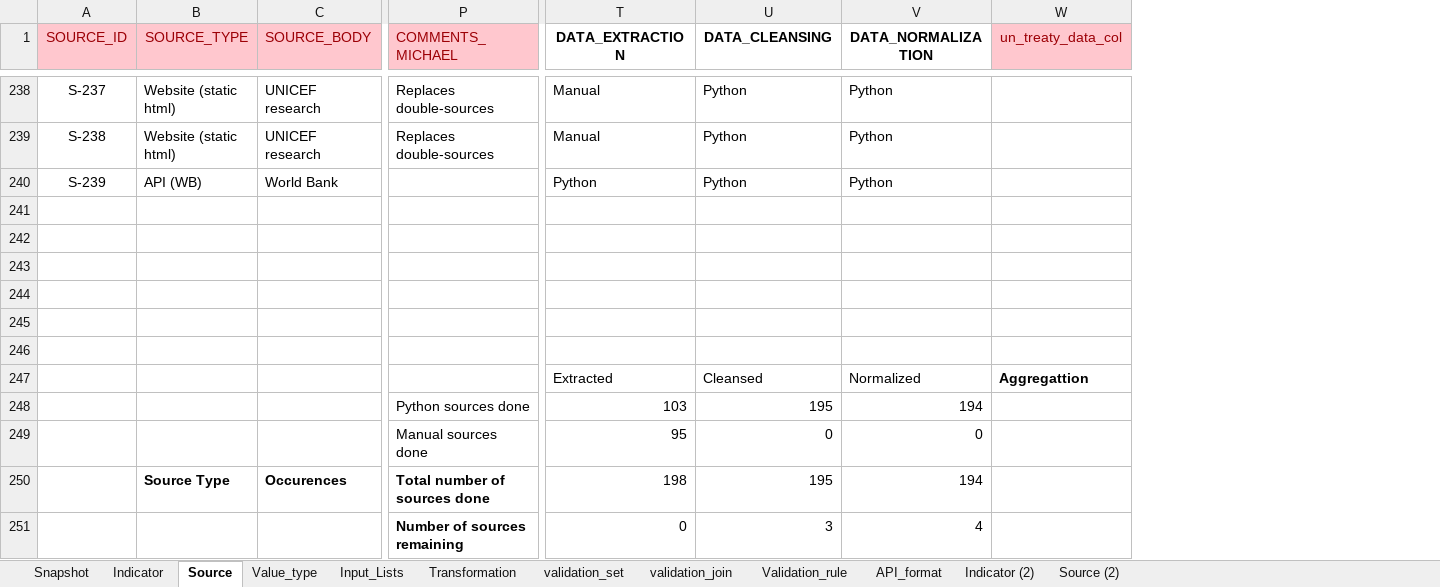
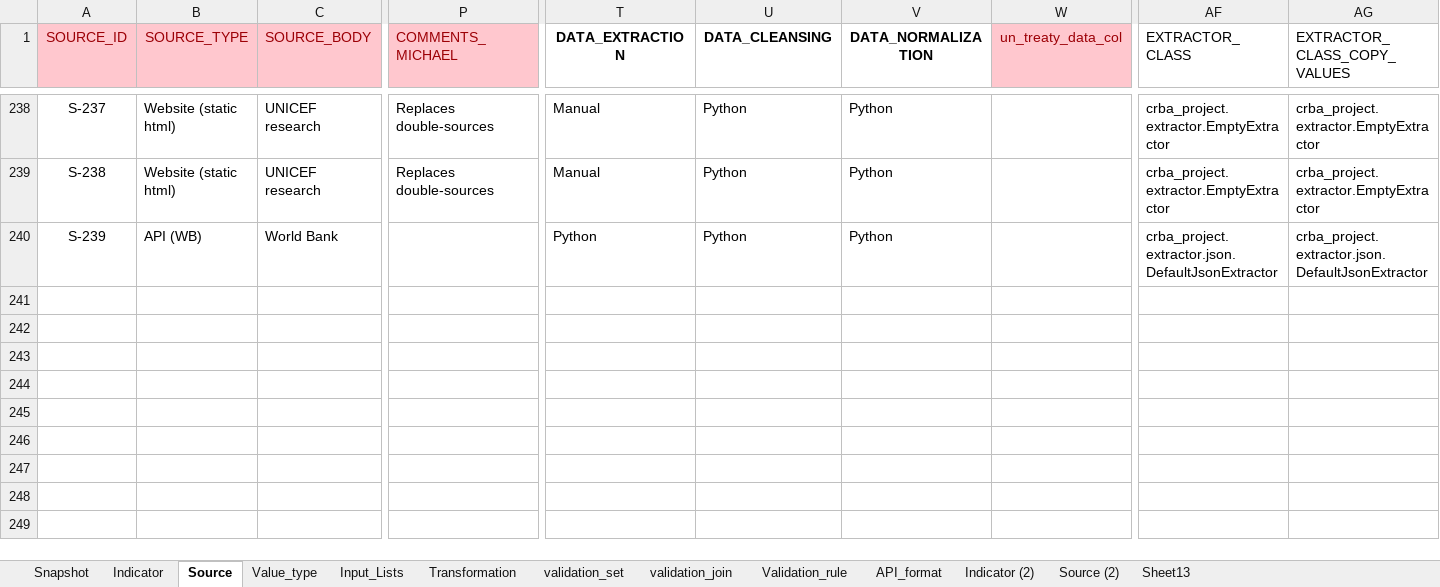
Before and after one commit to m-g-d-c/crba-etl, an Excel workbook: data_in/indicator_dictionary_CRBA.xlsx, sheet Source, drawn as a sheet; only a part is shown, gaps mark what is left out; values as stored, in another font and other column widths than the file's, no borders; charts and pictures not drawn; removed rows and columns are numbered as before the commit, all else as after; rows hold the shown columns only; the diff covers the shown part only; the diff names each change by its address in the sheet, - before the commit and + after, or states it on an @@ line.

Commit message:
Restructure Project. The projects uses now instead of ipynb a python package structure.
The Extraction of sources is now determindes by an extra field in the indicator_dictonary_CRBA.xlsx called EXTRACTOR_CLASS.

Open TODO's are written in the Readme.md

```diff
--- a/data_in/indicator_dictionary_CRBA.xlsx (sheet Source)
+++ b/data_in/indicator_dictionary_CRBA.xlsx (sheet Source)
+sheet tab: Sheet13
+column AF (EXTRACTOR_CLASS), rows 238-240: crba_project.extractor.EmptyExtractor | crba_project.extractor.EmptyExtractor | crba_project.extractor.json.DefaultJsonExtractor
+column AG (EXTRACTOR_CLASS_COPY_VALUES), rows 238-240: crba_project.extractor.EmptyExtractor | crba_project.extractor.EmptyExtractor | crba_project.extractor.json.DefaultJsonExtractor
-row 241: (empty)
-row 242: (empty)
-row 243: (empty)
-row 244: (empty)
-row 245: (empty)
-row 246: (empty)
-row 247:  |  |  |  | Extracted | Cleansed | Normalized | Aggregattion
-row 248:  |  |  | Python sources done | 103 | 195 | 194
-row 249:  |  |  | Manual sources done | 95 | 0 | 0
-row 250:  | Source Type | Occurences | Total number of sources done | 198 | 195 | 194
-row 251:  |  |  | Number of sources remaining | 0 | 3 | 4
```
Also changed, not shown: 11 removed rows, 64 edited cells and cell formats elsewhere in this sheet, sheet Indicator, formulas that keep their value, hidden cells, charts or pictures, 32 other files.
